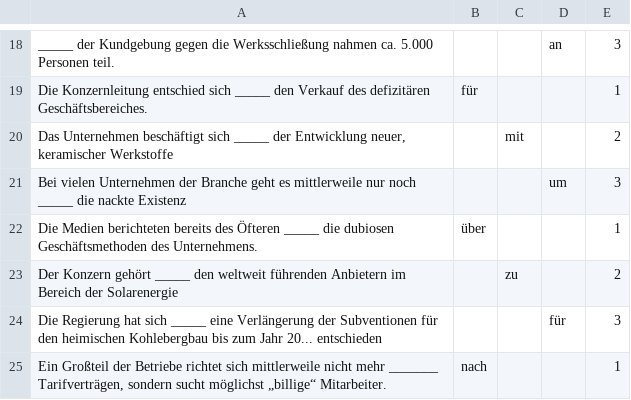
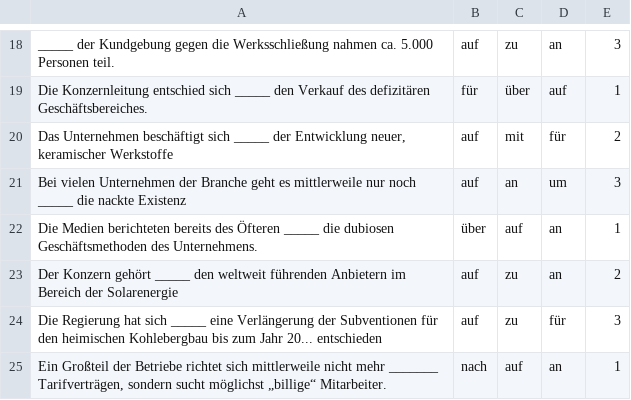
Before and after one commit to lingorius/Fragen, a CSV file: notizen4 (25) .csv, drawn as a sheet; only a part is shown, gaps mark what is left out; the diff covers the shown part only; the diff names each change by its address in the sheet, - before the commit and + after, or states it on an @@ line.

```diff
--- a/notizen4 (25) .csv
+++ b/notizen4 (25) .csv
-B18: (empty)
+B18: auf
-C18: (empty)
+C18: zu
-C19: (empty)
+C19: über
-D19: (empty)
+D19: auf
-B20:B21: (empty)
+B20:B21: auf
-D20: (empty)
+D20: für
-C21: (empty)
+C21: an
-C22: (empty)
+C22: auf
-D22:D23: (empty)
+D22:D23: an
-B23:B24: (empty)
+B23:B24: auf
-C24: (empty)
+C24: zu
-C25: (empty)
+C25: auf
-D25: (empty)
+D25: an
```
Also changed, not shown: 37 edited cells elsewhere in this file.
